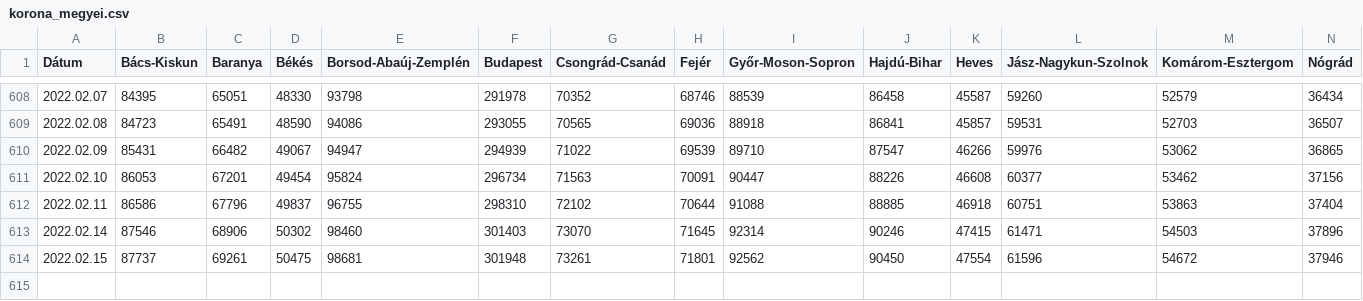
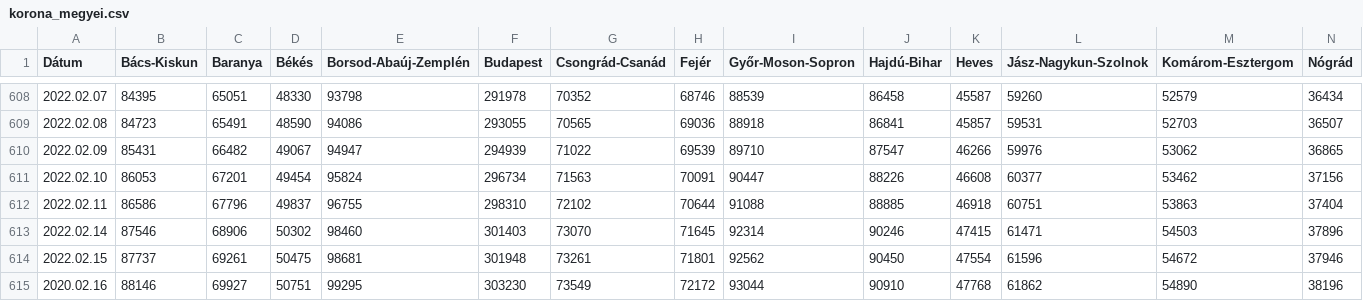
Before and after one commit to mollac/CoVid-19, a CSV file: korona_megyei.csv, drawn as a sheet; only a part is shown, gaps mark what is left out; rows hold the shown columns only; the diff names each change by its address in the sheet, - before the commit and + after, or states it on an @@ line.

```diff
--- a/korona_megyei.csv
+++ b/korona_megyei.csv
+row 615: 2020.02.16 | 88146 | 69927 | 50751 | 99295 | 303230 | 73549 | 72172 | 93044 | 90910 | 47768 | 61862 | 54890 | 38196
```
Also changed, not shown: 1 other file.
